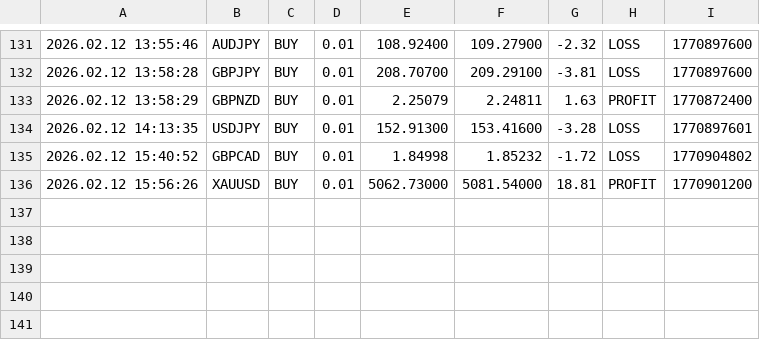
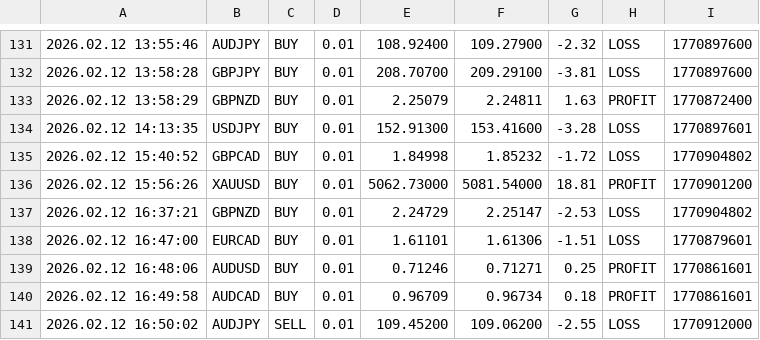
Before and after one commit to Monte-Ntuli/Sentinal-Dashboard, a CSV file: BEAN_TradeCloseLog.csv, drawn as a sheet; only a part is shown, gaps mark what is left out.

Commit message:
Hourly Update: 2026/02/12 17:00:09,24

```diff
--- a/BEAN_TradeCloseLog.csv
+++ b/BEAN_TradeCloseLog.csv
@@ -136 +136,6 @@
 2026.02.12 15:56:26,XAUUSD,BUY,0.01,5062.73000,5081.54000,18.81,PROFIT,1770901200
+2026.02.12 16:37:21,GBPNZD,BUY,0.01,2.24729,2.25147,-2.53,LOSS,1770904802
+2026.02.12 16:47:00,EURCAD,BUY,0.01,1.61101,1.61306,-1.51,LOSS,1770879601
+2026.02.12 16:48:06,AUDUSD,BUY,0.01,0.71246,0.71271,0.25,PROFIT,1770861601
+2026.02.12 16:49:58,AUDCAD,BUY,0.01,0.96709,0.96734,0.18,PROFIT,1770861601
+2026.02.12 16:50:02,AUDJPY,SELL,0.01,109.45200,109.06200,-2.55,LOSS,1770912000
```
